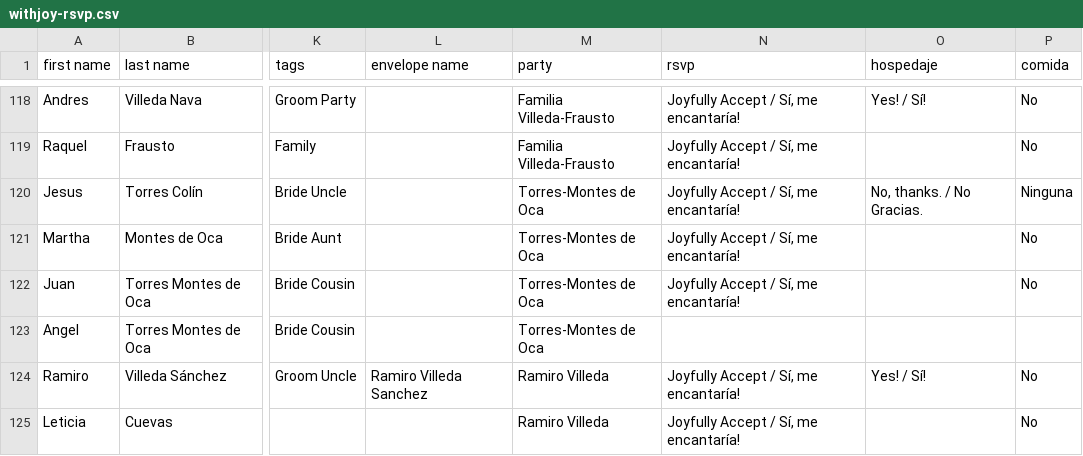
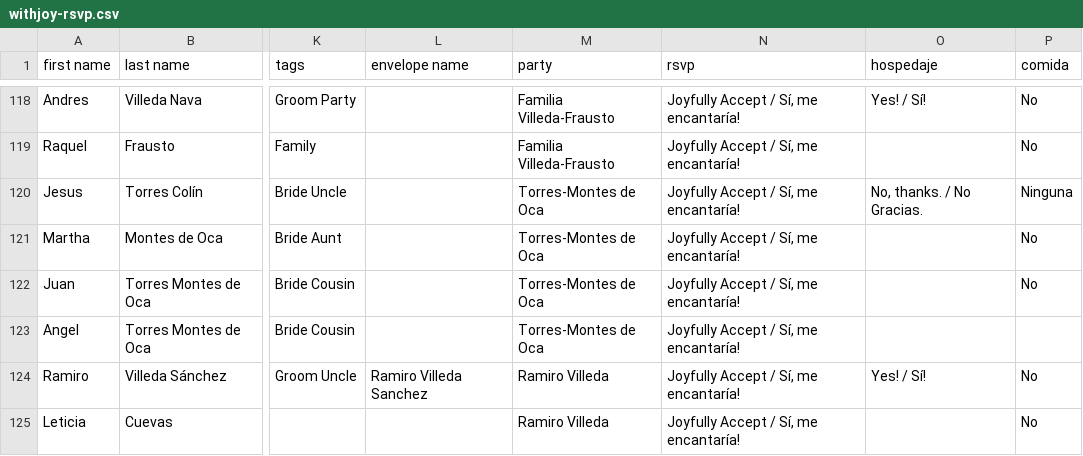
Before and after one commit to Mvilleda/boda-mv26, a CSV file: withjoy-rsvp.csv, drawn as a sheet; only a part is shown, gaps mark what is left out; the diff names each change by its address in the sheet, - before the commit and + after, or states it on an @@ line.

```diff
--- a/withjoy-rsvp.csv
+++ b/withjoy-rsvp.csv
-N123 (rsvp): (empty)
+N123 (rsvp): Joyfully Accept / Sí, me encantaría!
```
Also changed, not shown: 1 other file.
